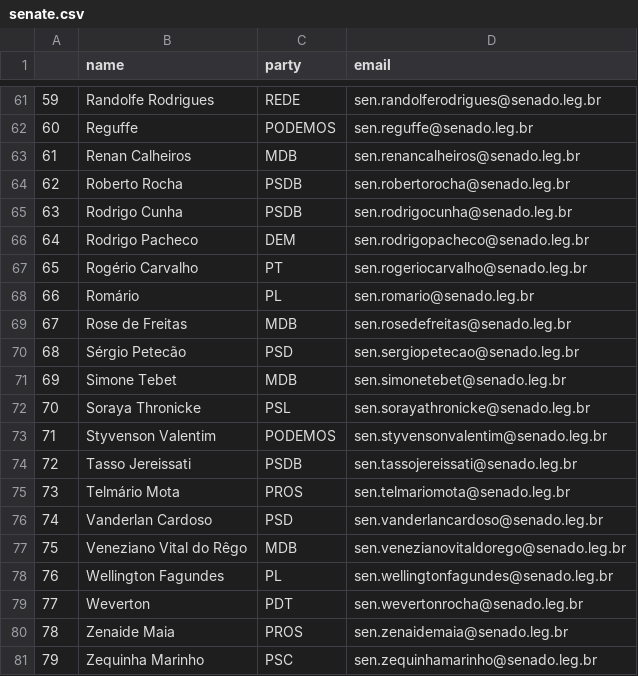
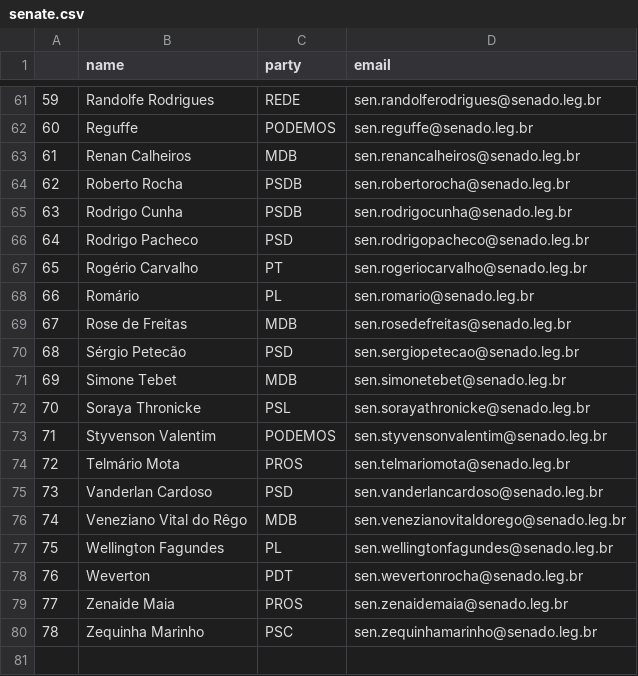
Before and after one commit to 7onn/7onn.github.io, a CSV file: senate.csv, drawn as a sheet; only a part is shown, gaps mark what is left out; removed rows and columns are numbered as before the commit, all else as after; the diff names each change by its address in the sheet, - before the commit and + after, or states it on an @@ line.

Commit message:
Update politicians contact list

```diff
--- a/senate.csv
+++ b/senate.csv
-C66 (party): DEM
+C66 (party): PSD
-row 74: 72 | Tasso Jereissati | PSDB | sen.tassojereissati@senado.leg.br
@@ column A renumbered from row 74 down @@
```
Also changed, not shown: congress.csv, 2 other files.
